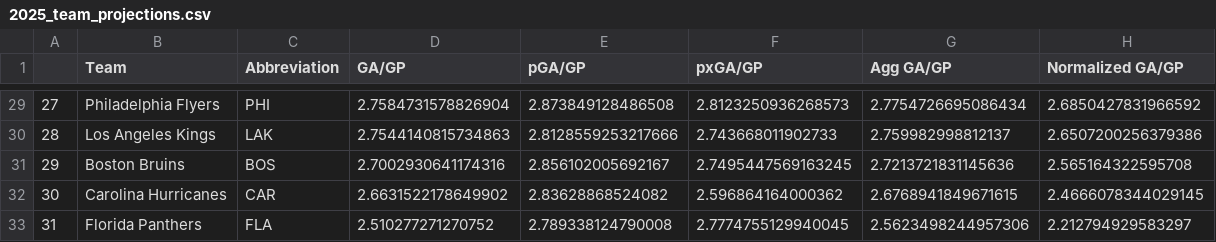
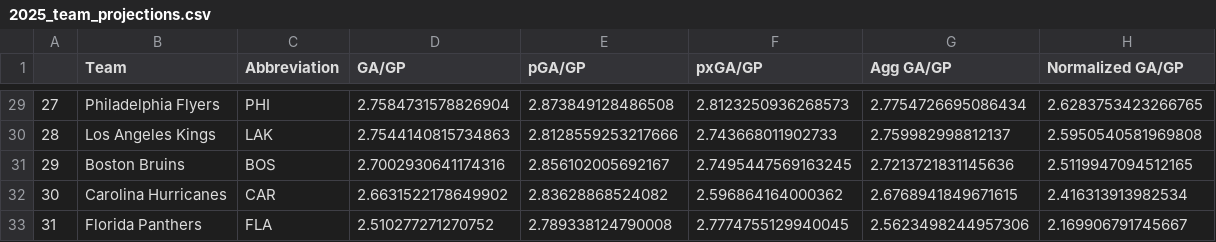
Before and after one commit to andrewderango/IceAnalytics, a CSV file: Sim Engine Data/Projections/Teams/2025_team_projections.csv, drawn as a sheet; only a part is shown, gaps mark what is left out; the diff covers the shown part only.

```diff
--- a/Sim Engine Data/Projections/Teams/2025_team_projections.csv
+++ b/Sim Engine Data/Projections/Teams/2025_team_projections.csv
@@ -29,5 +29,5 @@
-27,Philadelphia Flyers,PHI,2.7584731578826904,2.873849128486508,2.8123250936268573,2.7754726695086434,2.6850427831966592
-28,Los Angeles Kings,LAK,2.7544140815734863,2.8128559253217666,2.743668011902733,2.759982998812137,2.6507200256379386
-29,Boston Bruins,BOS,2.7002930641174316,2.856102005692167,2.7495447569163245,2.7213721831145636,2.565164322595708
-30,Carolina Hurricanes,CAR,2.6631522178649902,2.83628868524082,2.596864164000362,2.6768941849671615,2.4666078344029145
-31,Florida Panthers,FLA,2.510277271270752,2.789338124790008,2.7774755129940045,2.5623498244957306,2.212794929583297
+27,Philadelphia Flyers,PHI,2.7584731578826904,2.873849128486508,2.8123250936268573,2.7754726695086434,2.6283753423266765
+28,Los Angeles Kings,LAK,2.7544140815734863,2.8128559253217666,2.743668011902733,2.759982998812137,2.5950540581969808
+29,Boston Bruins,BOS,2.7002930641174316,2.856102005692167,2.7495447569163245,2.7213721831145636,2.5119947094512165
+30,Carolina Hurricanes,CAR,2.6631522178649902,2.83628868524082,2.596864164000362,2.6768941849671615,2.416313913982534
+31,Florida Panthers,FLA,2.510277271270752,2.789338124790008,2.7774755129940045,2.5623498244957306,2.169906791745667
```
Also changed, not shown: 27 edited cells elsewhere in this file, Sim Engine Data/Projections/Skaters/2025_skater_aggregated_projections.csv, Sim Engine Data/Projections/Skaters/2025_skater_metaprojections.csv, 6 other files.
